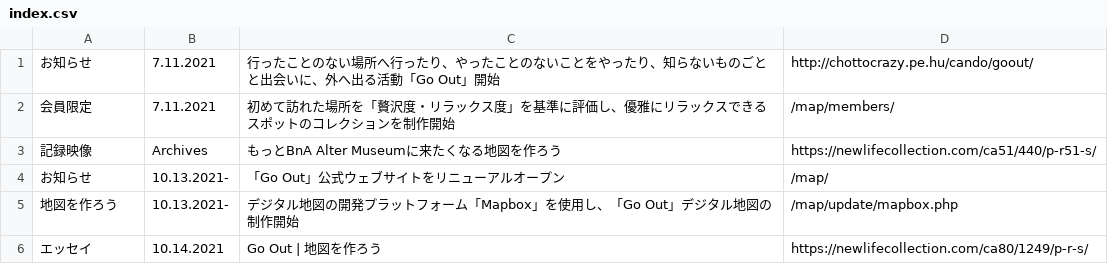
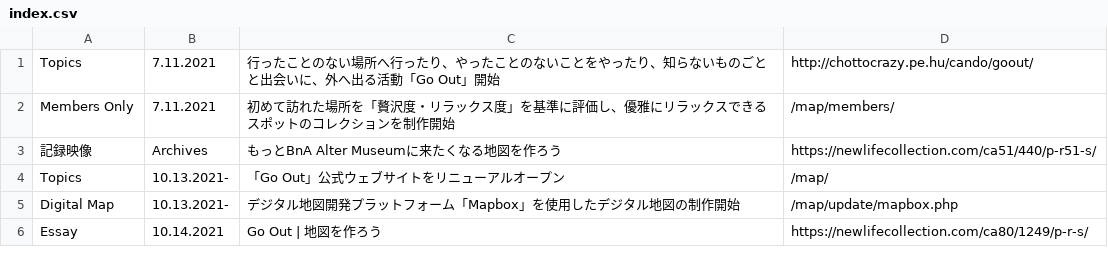
Before and after one commit to creative-community-pehu/goout, a CSV file: update/index.csv, drawn as a sheet.

```diff
--- a/update/index.csv
+++ b/update/index.csv
@@ -1,6 +1,6 @@
-お知らせ,7.11.2021,"行ったことのない場所へ行ったり、やったことのないことをやったり、知らないものごとと出会いに、外へ出る活動「Go Out」開始",http://chottocrazy.pe.hu/cando/goout/
-会員限定,7.11.2021,"初めて訪れた場所を「贅沢度・リラックス度」を基準に評価し、優雅にリラックスできるスポットのコレクションを制作開始",/map/members/
+Topics,7.11.2021,"行ったことのない場所へ行ったり、やったことのないことをやったり、知らないものごとと出会いに、外へ出る活動「Go Out」開始",http://chottocrazy.pe.hu/cando/goout/
+Members Only,7.11.2021,"初めて訪れた場所を「贅沢度・リラックス度」を基準に評価し、優雅にリラックスできるスポットのコレクションを制作開始",/map/members/
 記録映像,Archives,"もっとBnA Alter Museumに来たくなる地図を作ろう",https://newlifecollection.com/ca51/440/p-r51-s/
-お知らせ,10.13.2021-,"「Go Out」公式ウェブサイトをリニューアルオープン",/map/
-地図を作ろう,10.13.2021-,"デジタル地図の開発プラットフォーム「Mapbox」を使用し、「Go Out」デジタル地図の制作開始",/map/update/mapbox.php
-エッセイ,10.14.2021,"Go Out | 地図を作ろう",https://newlifecollection.com/ca80/1249/p-r-s/
+Topics,10.13.2021-,"「Go Out」公式ウェブサイトをリニューアルオープン",/map/
+Digital Map,10.13.2021-,"デジタル地図開発プラットフォーム「Mapbox」を使用したデジタル地図の制作開始",/map/update/mapbox.php
+Essay,10.14.2021,"Go Out | 地図を作ろう",https://newlifecollection.com/ca80/1249/p-r-s/
```
Also changed, not shown: 5 other files.
